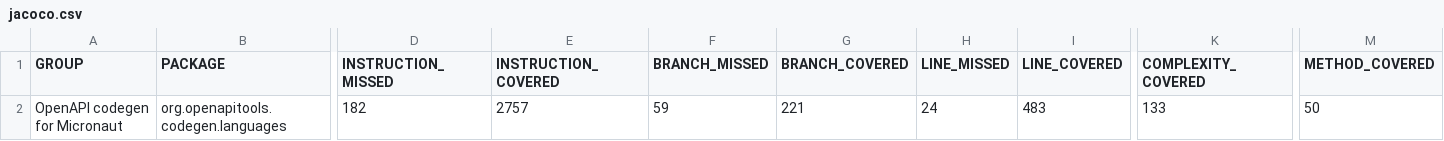
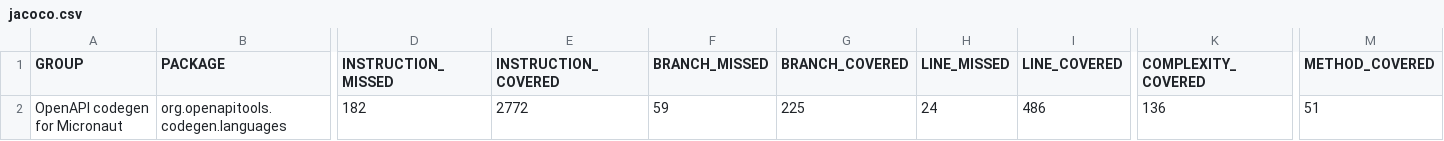
Before and after one commit to kokuwaio/maven-sites, a CSV file: micronaut-openapi-codegen/4.0.1-SNAPSHOT/jacoco/jacoco.csv, drawn as a sheet; only a part is shown, gaps mark what is left out; the diff names each change by its address in the sheet, - before the commit and + after, or states it on an @@ line.

Commit message:
Site: micronaut-openapi-codegen/4.0.1-SNAPSHOT

```diff
--- a/micronaut-openapi-codegen/4.0.1-SNAPSHOT/jacoco/jacoco.csv
+++ b/micronaut-openapi-codegen/4.0.1-SNAPSHOT/jacoco/jacoco.csv
-E2 (INSTRUCTION_COVERED): 2757
+E2 (INSTRUCTION_COVERED): 2772
-G2 (BRANCH_COVERED): 221
+G2 (BRANCH_COVERED): 225
-I2 (LINE_COVERED): 483
+I2 (LINE_COVERED): 486
-K2 (COMPLEXITY_COVERED): 133
+K2 (COMPLEXITY_COVERED): 136
-M2 (METHOD_COVERED): 50
+M2 (METHOD_COVERED): 51
```
Also changed, not shown: 30 other files.
